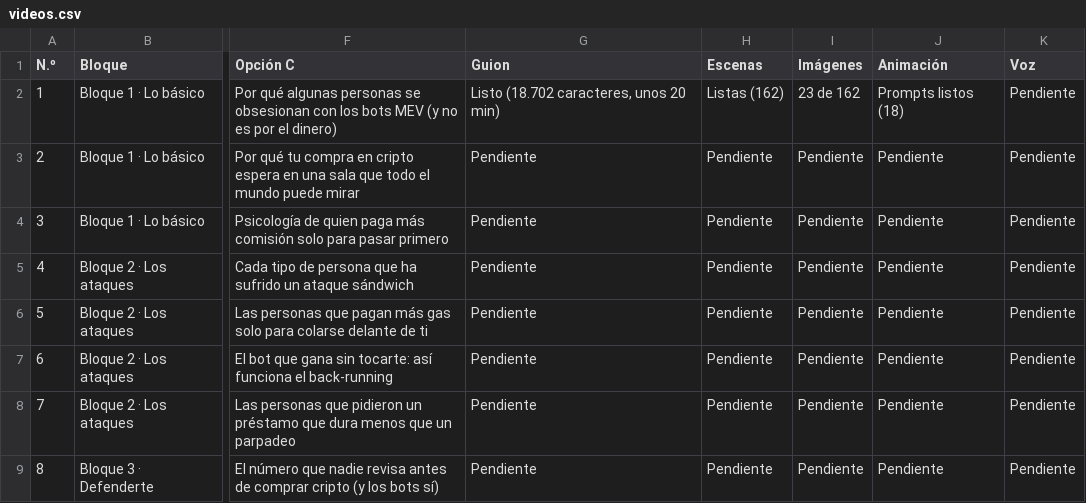
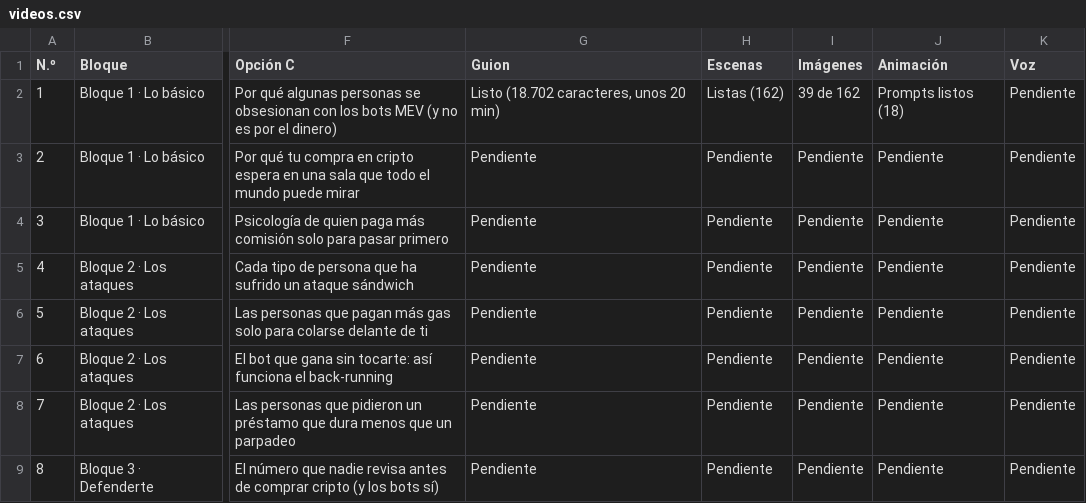
Before and after one commit to zaito70/landing, a CSV file: datos/nico-vs-los-bots/videos.csv, drawn as a sheet; only a part is shown, gaps mark what is left out; the diff names each change by its address in the sheet, - before the commit and + after, or states it on an @@ line.

```diff
--- a/datos/nico-vs-los-bots/videos.csv
+++ b/datos/nico-vs-los-bots/videos.csv
-I2 (Imágenes): 23 de 162
+I2 (Imágenes): 39 de 162
```
Also changed, not shown: datos/nico-vs-los-bots/escenas.csv, datos/nico-vs-los-bots/resumen.csv.
